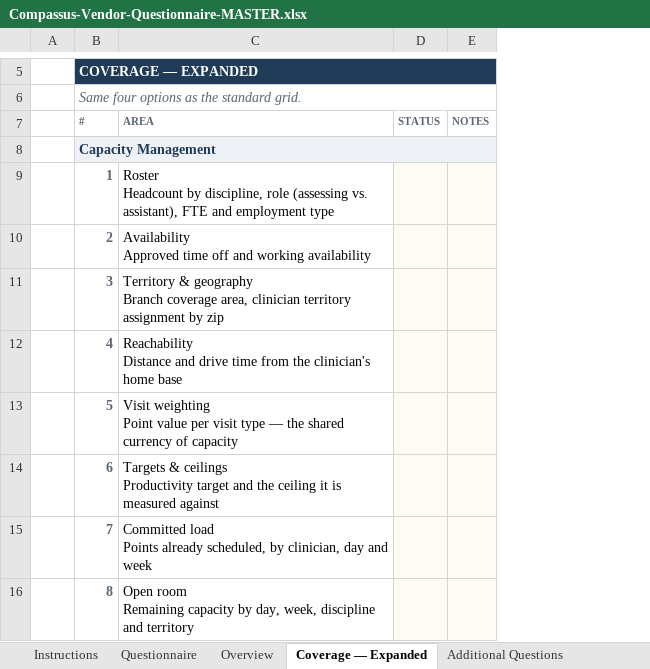
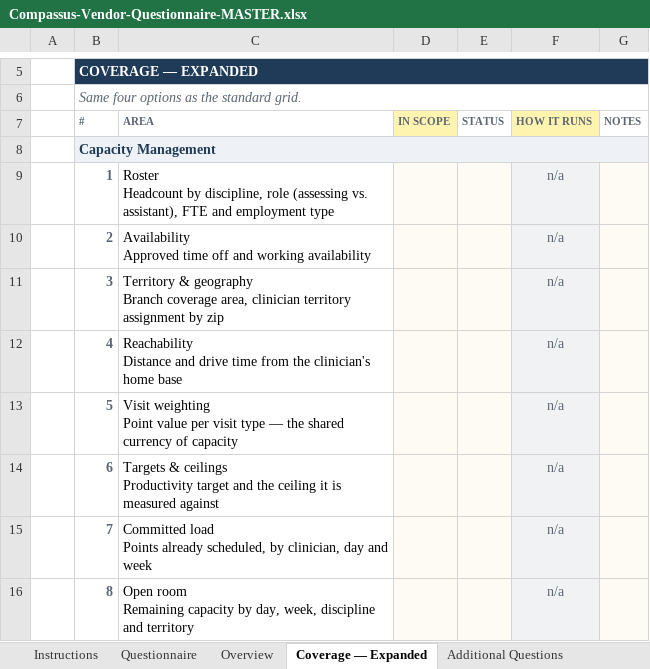
Before and after one commit to worker-max/compassus-capacity-pm, an Excel workbook: agents/compassus-capacity-pm/rfp/Compassus-Vendor-Questionnaire-MASTER.xlsx, sheet Coverage — Expanded, drawn as a sheet; only a part is shown, gaps mark what is left out; values as stored, in another font and other column widths than the file's, no borders; the diff names each change by its address in the sheet, - before the commit and + after, or states it on an @@ line.

```diff
--- a/agents/compassus-capacity-pm/rfp/Compassus-Vendor-Questionnaire-MASTER.xlsx (sheet Coverage — Expanded)
+++ b/agents/compassus-capacity-pm/rfp/Compassus-Vendor-Questionnaire-MASTER.xlsx (sheet Coverage — Expanded)
+column D (IN SCOPE), empty
+column F (HOW IT RUNS), rows 9-16: all n/a
```
Also changed, not shown: sheet Overview, sheet Questionnaire, sheet Instructions, 9 other files.
